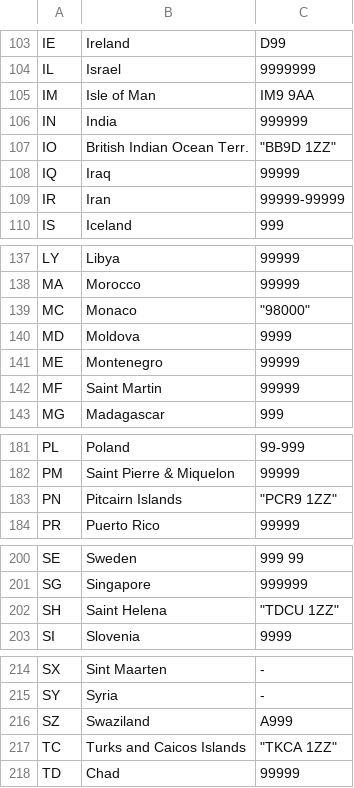
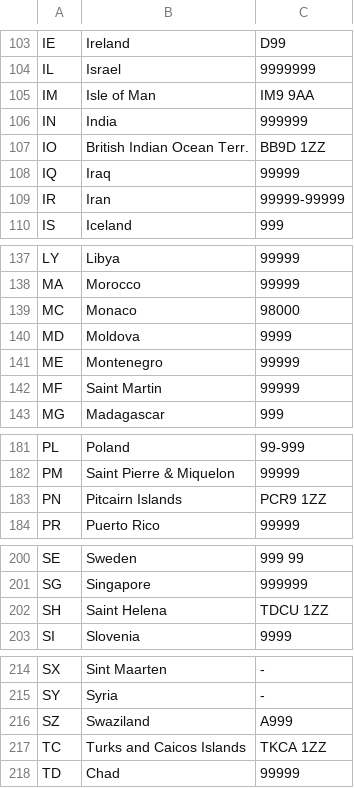
Before and after one commit to reflect-framework/reflect-framework, a CSV file: reflect/reflect-infrastructure-random-generator/src/main/resources/nth/reflect/fw/infrastructure/random/csv/Countries-PostalCodes.csv, drawn as a sheet; only a part is shown, gaps mark what is left out; the diff covers the shown part only.

```diff
--- a/reflect/reflect-infrastructure-random-generator/src/main/resources/nth/reflect/fw/infrastructure/random/csv/Countries-PostalCodes.csv
+++ b/reflect/reflect-infrastructure-random-generator/src/main/resources/nth/reflect/fw/infrastructure/random/csv/Countries-PostalCodes.csv
@@ -106,3 +106,3 @@ IM;Isle of Man;IM9 9AA
 IN;India;999999
-IO;British Indian Ocean Terr.;"""BB9D 1ZZ"""
+IO;British Indian Ocean Terr.;BB9D 1ZZ
 IQ;Iraq;99999
@@ -138,3 +138,3 @@ LY;Libya;99999
 MA;Morocco;99999
-MC;Monaco;"""98000"""
+MC;Monaco;98000
 MD;Moldova;9999
@@ -182,3 +182,3 @@ PL;Poland;99-999
 PM;Saint Pierre & Miquelon;99999
-PN;Pitcairn Islands;"""PCR9 1ZZ"""
+PN;Pitcairn Islands;PCR9 1ZZ
 PR;Puerto Rico;99999
@@ -201,3 +201,3 @@ SE;Sweden;999 99
 SG;Singapore;999999
-SH;Saint Helena;"""TDCU 1ZZ"""
+SH;Saint Helena;TDCU 1ZZ
 SI;Slovenia;9999
@@ -216,3 +216,3 @@ SY;Syria;-
 SZ;Swaziland;A999
-TC;Turks and Caicos Islands;"""TKCA 1ZZ"""
+TC;Turks and Caicos Islands;TKCA 1ZZ
 TD;Chad;99999
```
Also changed, not shown: 6 edited cells elsewhere in this file, 5 other files.
